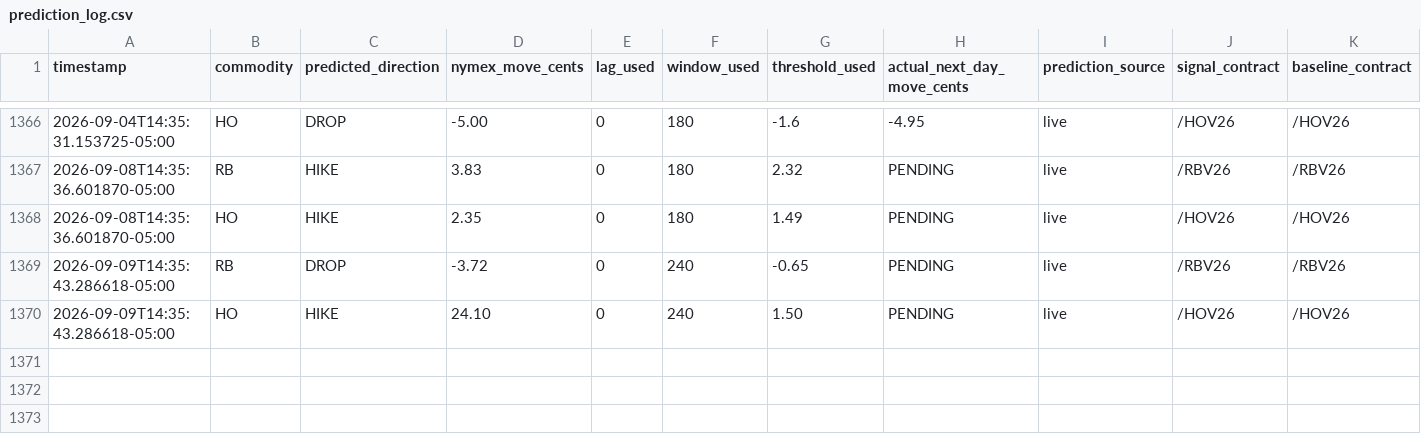
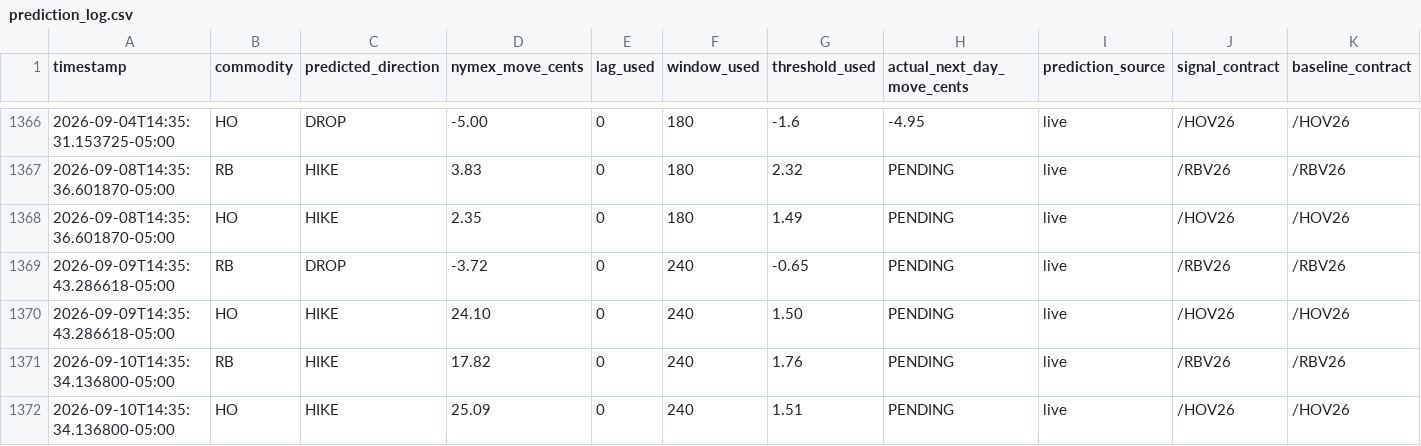
Before and after one commit to armaanmoosani/rbob-ho-fuel-tracker, a CSV file: data/prediction_log.csv, drawn as a sheet; only a part is shown, gaps mark what is left out; rows hold the shown columns only; the diff names each change by its address in the sheet, - before the commit and + after, or states it on an @@ line.

```diff
--- a/data/prediction_log.csv
+++ b/data/prediction_log.csv
+row 1371: 2026-09-10T14:35:34.136800-05:00 | RB | HIKE | 17.82 | 0 | 240 | 1.76 | PENDING | live | /RBV26 | /RBV26
+row 1372: 2026-09-10T14:35:34.136800-05:00 | HO | HIKE | 25.09 | 0 | 240 | 1.51 | PENDING | live | /HOV26 | /HOV26
```
